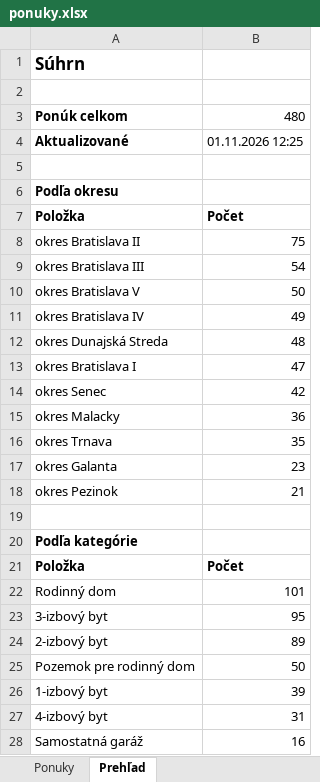
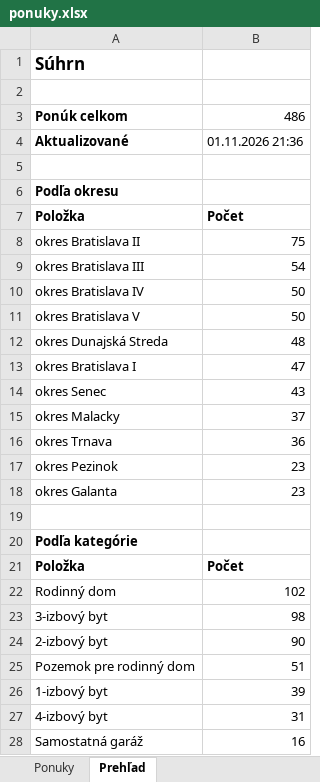
Before and after one commit to mrkubis-nest/nehnutelnosti-scraper, an Excel workbook: public/ponuky.xlsx, sheet Prehľad, drawn as a sheet; only a part is shown; values as stored, in another font and other column widths than the file's, no borders; removed rows and columns are numbered as before the commit, all else as after; the diff names each change by its address in the sheet, - before the commit and + after, or states it on an @@ line.

```diff
--- a/public/ponuky.xlsx (sheet Prehľad)
+++ b/public/ponuky.xlsx (sheet Prehľad)
-B3: 480
+B3: 486
-B4: 01.11.2026 12:25
+B4: 01.11.2026 21:36
+row 10: okres Bratislava IV | 50
-row 11: okres Bratislava IV | 49
-B14: 42
+B14: 43
-B15: 36
+B15: 37
-B16: 35
+B16: 36
+row 17: okres Pezinok | 23
-row 18: okres Pezinok | 21
-B22: 101
+B22: 102
-B23: 95
+B23: 98
-B24: 89
+B24: 90
-B25: 50
+B25: 51
```
Also changed, not shown: sheet Ponuky, 2 other files.
